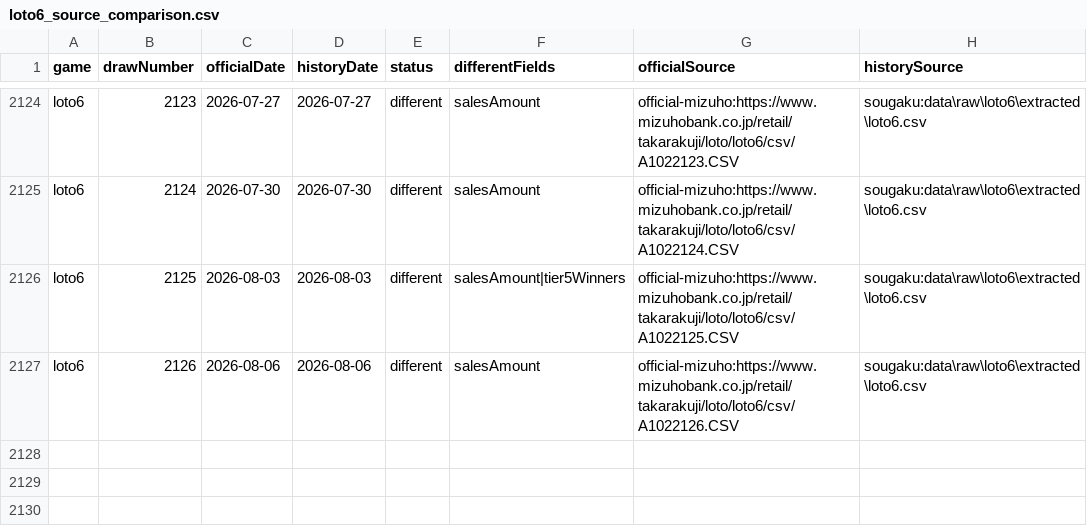
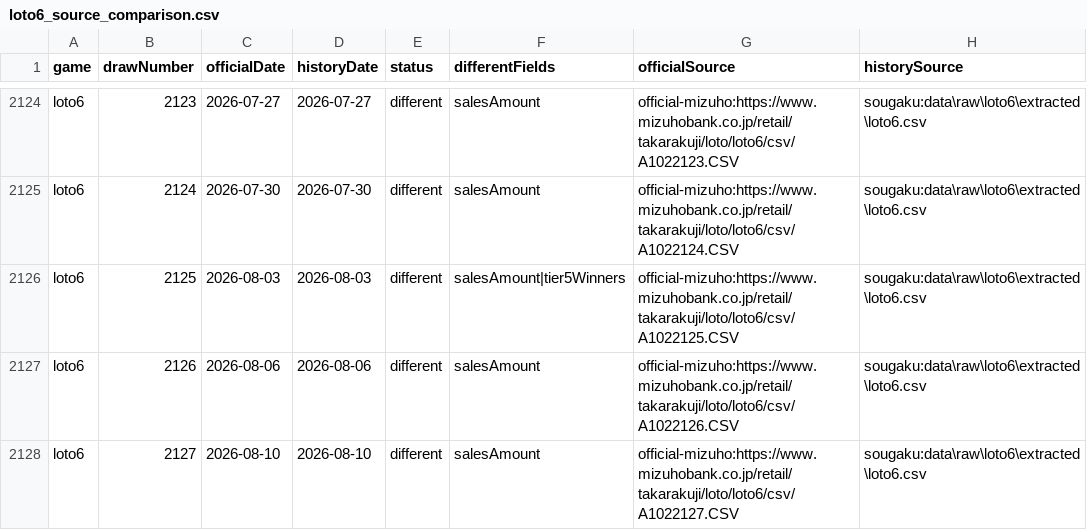
Before and after one commit to wakanaaargajagk633674/lotoloto, a CSV file: data/quality/loto6_source_comparison.csv, drawn as a sheet; only a part is shown, gaps mark what is left out.

```diff
--- a/data/quality/loto6_source_comparison.csv
+++ b/data/quality/loto6_source_comparison.csv
@@ -2127 +2127,2 @@ game,drawNumber,officialDate,historyDate,status,differentFields,officialSource,h
 "loto6","2126","2026-08-06","2026-08-06","different","salesAmount","official-mizuho:https://www.mizuhobank.co.jp/retail/takarakuji/loto/loto6/csv/A1022126.CSV","sougaku:data\raw\loto6\extracted\loto6.csv"
+"loto6","2127","2026-08-10","2026-08-10","different","salesAmount","official-mizuho:https://www.mizuhobank.co.jp/retail/takarakuji/loto/loto6/csv/A1022127.CSV","sougaku:data\raw\loto6\extracted\loto6.csv"
```
Also changed, not shown: data/analysis/loto6_prize_tiers.csv, data/backtest/results/loto6_backtest_detail.csv, 40 other files.
